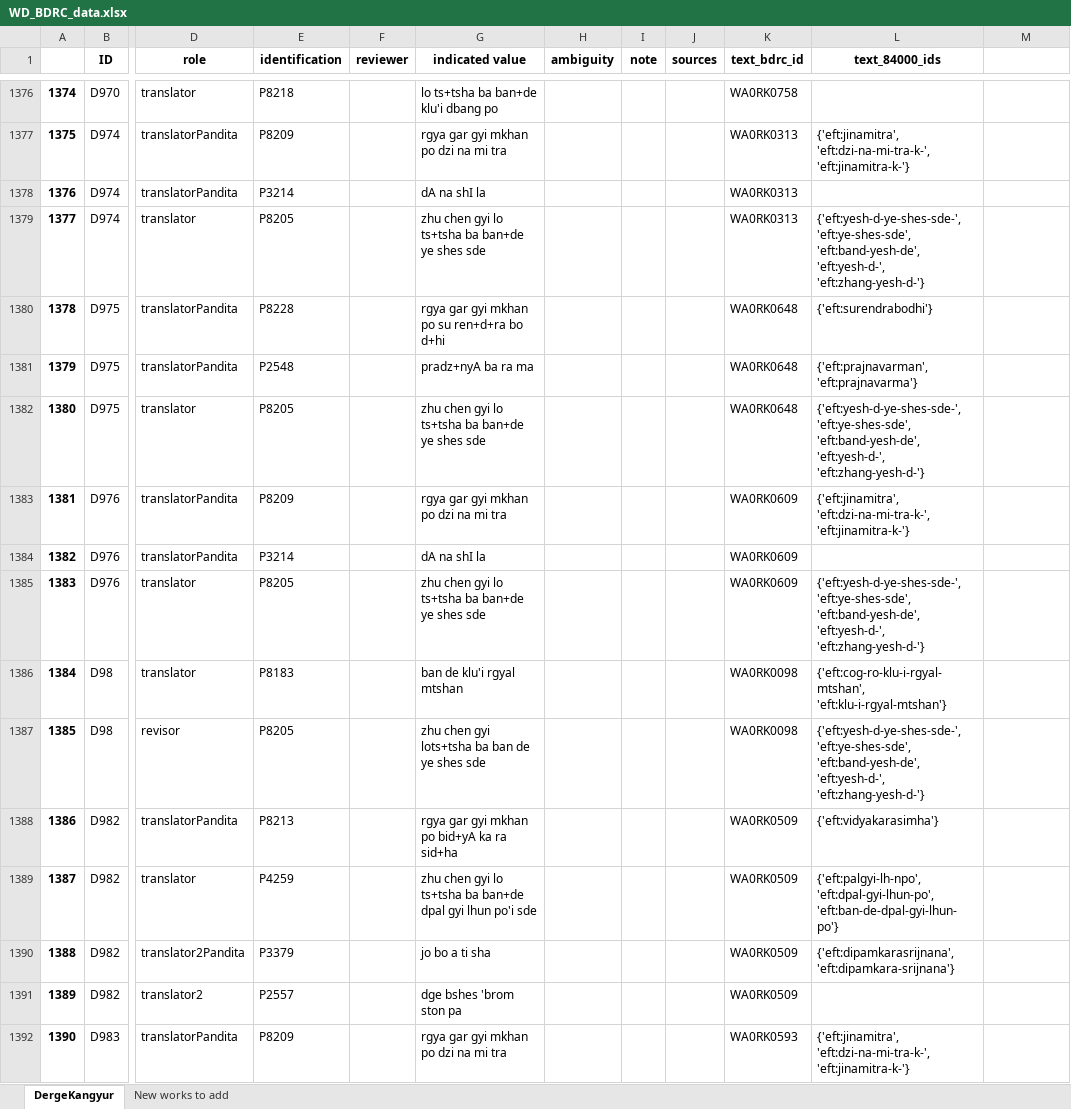
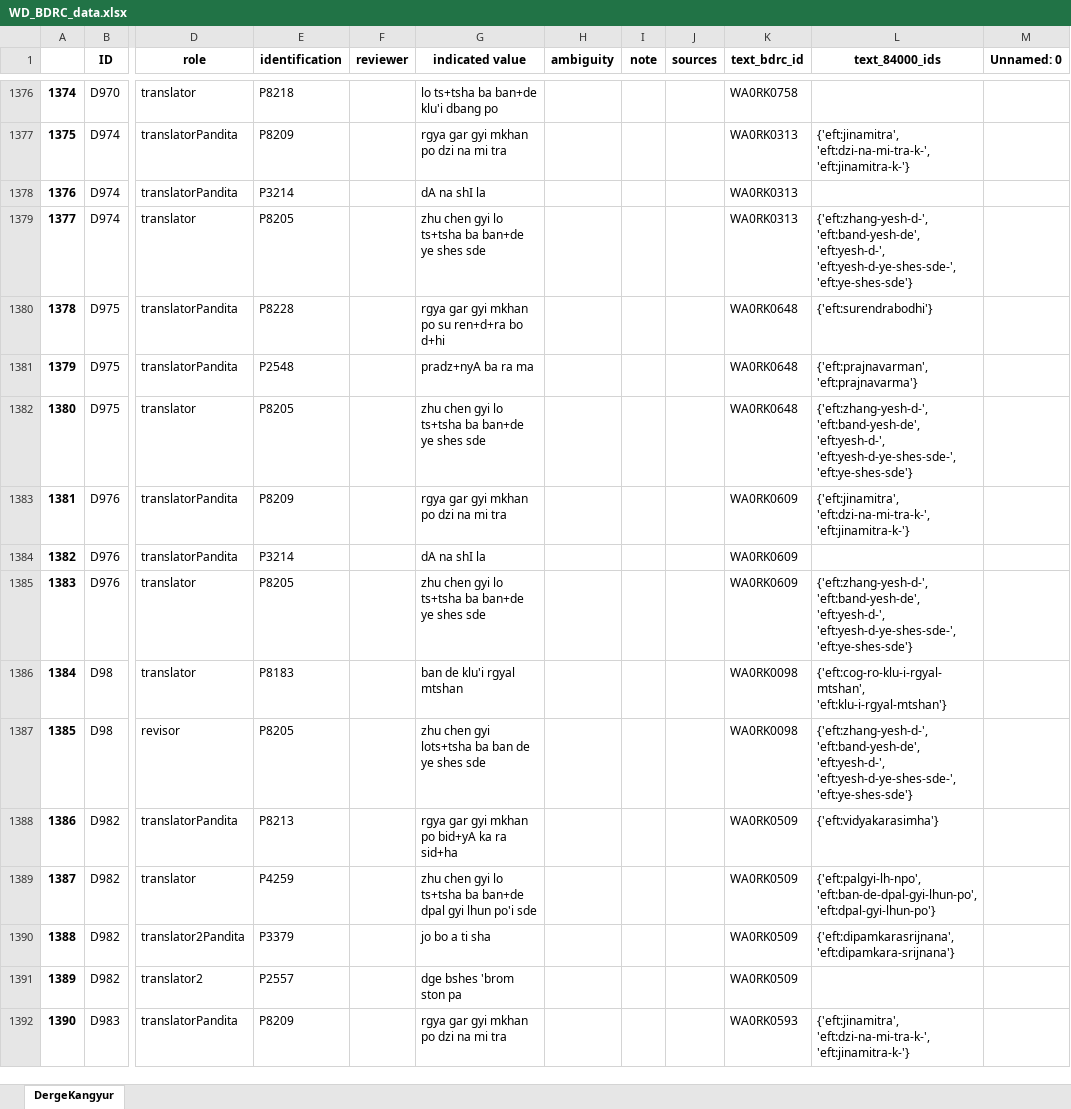
Before and after one commit to wkdewey/xml-parsing, an Excel workbook: WD_BDRC_data.xlsx, sheet DergeKangyur, drawn as a sheet; only a part is shown, gaps mark what is left out; values as stored, in another font and other column widths than the file's, no borders; the diff covers the shown part only; the diff names each change by its address in the sheet, - before the commit and + after, or states it on an @@ line.

```diff
--- a/WD_BDRC_data.xlsx (sheet DergeKangyur)
+++ b/WD_BDRC_data.xlsx (sheet DergeKangyur)
-sheet tab: New works to add
-M1: (empty)
+M1: Unnamed: 0
-L1379 (text_84000_ids): {'eft:yesh-d-ye-shes-sde-', 'eft:ye-shes-sde', 'eft:band-yesh-de', 'eft:yesh-d-', 'eft:zhang-yesh-d-'}
+L1379 (text_84000_ids): {'eft:zhang-yesh-d-', 'eft:band-yesh-de', 'eft:yesh-d-', 'eft:yesh-d-ye-shes-sde-', 'eft:ye-shes-sde'}
-L1382 (text_84000_ids): {'eft:yesh-d-ye-shes-sde-', 'eft:ye-shes-sde', 'eft:band-yesh-de', 'eft:yesh-d-', 'eft:zhang-yesh-d-'}
+L1382 (text_84000_ids): {'eft:zhang-yesh-d-', 'eft:band-yesh-de', 'eft:yesh-d-', 'eft:yesh-d-ye-shes-sde-', 'eft:ye-shes-sde'}
-L1385 (text_84000_ids): {'eft:yesh-d-ye-shes-sde-', 'eft:ye-shes-sde', 'eft:band-yesh-de', 'eft:yesh-d-', 'eft:zhang-yesh-d-'}
+L1385 (text_84000_ids): {'eft:zhang-yesh-d-', 'eft:band-yesh-de', 'eft:yesh-d-', 'eft:yesh-d-ye-shes-sde-', 'eft:ye-shes-sde'}
-L1387 (text_84000_ids): {'eft:yesh-d-ye-shes-sde-', 'eft:ye-shes-sde', 'eft:band-yesh-de', 'eft:yesh-d-', 'eft:zhang-yesh-d-'}
+L1387 (text_84000_ids): {'eft:zhang-yesh-d-', 'eft:band-yesh-de', 'eft:yesh-d-', 'eft:yesh-d-ye-shes-sde-', 'eft:ye-shes-sde'}
-L1389 (text_84000_ids): {'eft:palgyi-lh-npo', 'eft:dpal-gyi-lhun-po', 'eft:ban-de-dpal-gyi-lhun-po'}
+L1389 (text_84000_ids): {'eft:palgyi-lh-npo', 'eft:ban-de-dpal-gyi-lhun-po', 'eft:dpal-gyi-lhun-po'}
```
Also changed, not shown: 15 added rows and 365 edited cells elsewhere in this sheet, all_person_matches.xlsx, data-export/ATII - Tentative template.xlsx, 1 other file.
